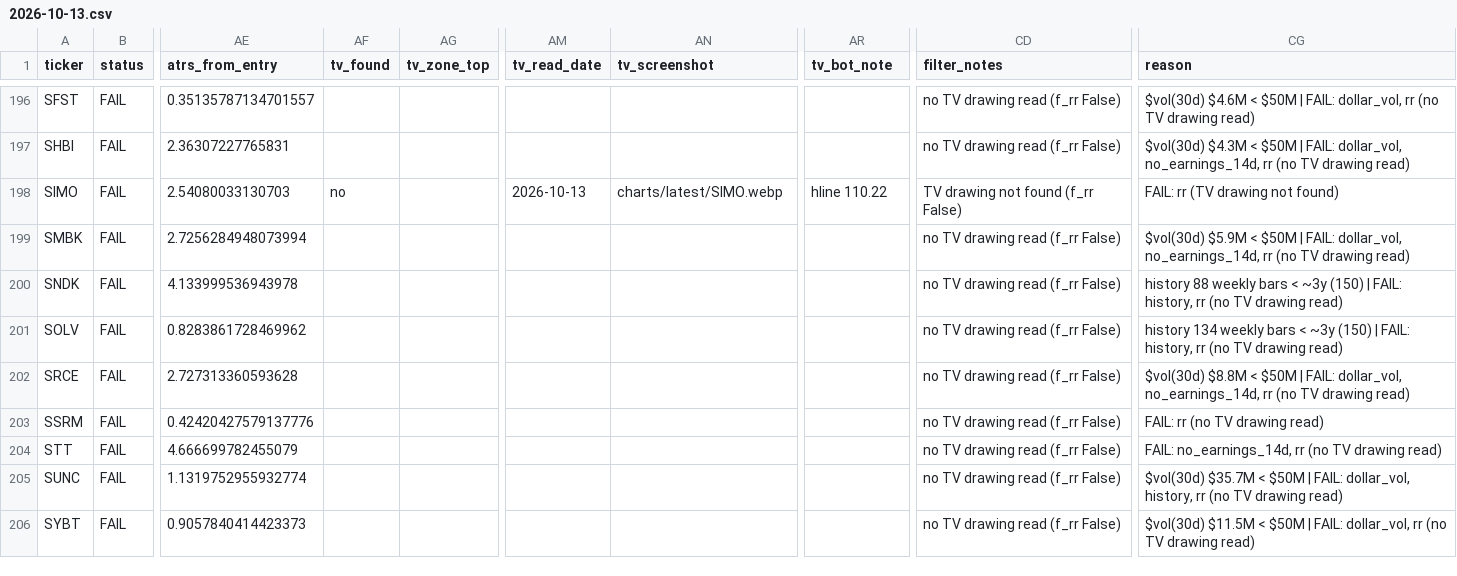
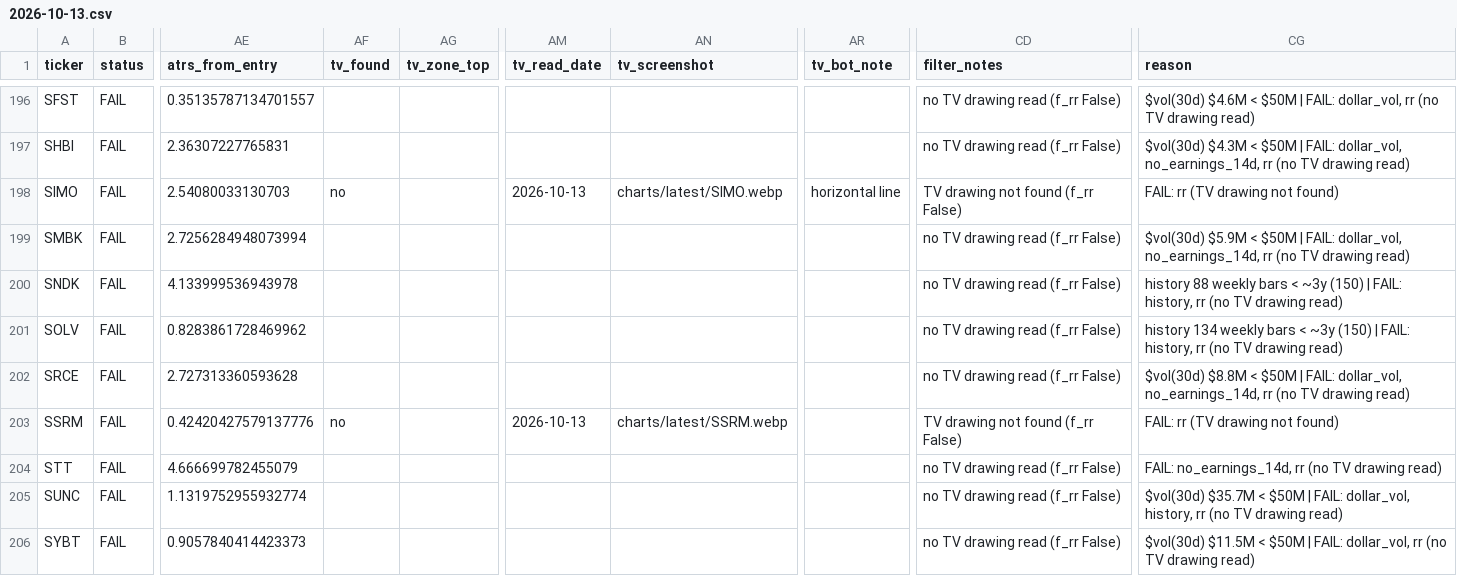
Before and after one commit to azran4u/stock-retest-scanner, a CSV file: historical-reports/2026-10-13.csv, drawn as a sheet; only a part is shown, gaps mark what is left out; the diff covers the shown part only; the diff names each change by its address in the sheet, - before the commit and + after, or states it on an @@ line.

Commit message:
Nightly TV read batch 6/6 (2026-10-13)

```diff
--- a/historical-reports/2026-10-13.csv
+++ b/historical-reports/2026-10-13.csv
-AR198 (tv_bot_note): hline 110.22
+AR198 (tv_bot_note): horizontal line
-AF203 (tv_found): (empty)
+AF203 (tv_found): no
-AM203 (tv_read_date): (empty)
+AM203 (tv_read_date): 2026-10-13
-AN203 (tv_screenshot): (empty)
+AN203 (tv_screenshot): charts/latest/SSRM.webp
-CD203 (filter_notes): no TV drawing read (f_rr False)
+CD203 (filter_notes): TV drawing not found (f_rr False)
-CG203 (reason): FAIL: rr (no TV drawing read)
+CG203 (reason): FAIL: rr (TV drawing not found)
```
Also changed, not shown: 46 edited cells elsewhere in this file, historical-reports/latest.csv, 11 other files.
